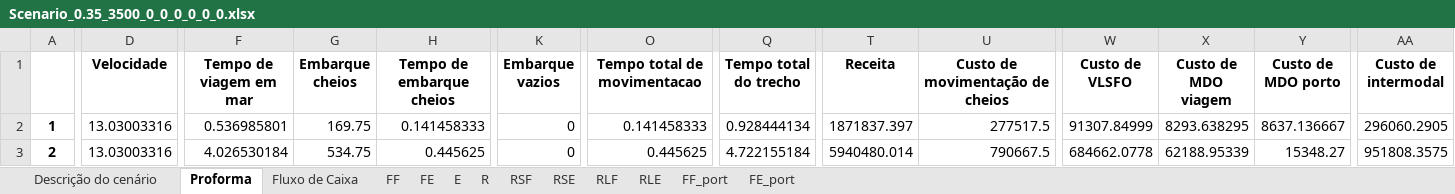
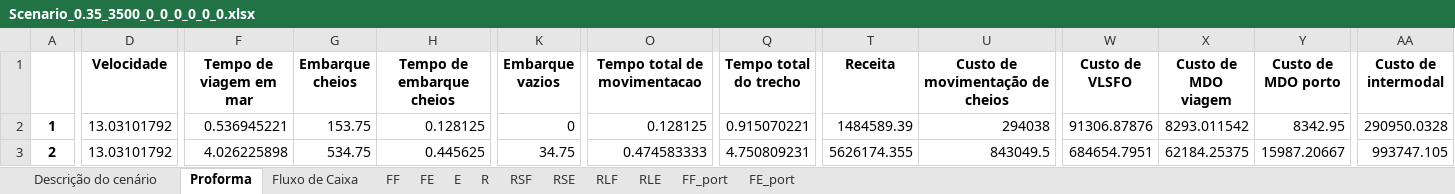
Before and after one commit to enzokgomes/PlanejamentoEstocasticoDeRotas, an Excel workbook: Output/Scenario_0.35_3500_0_0_0_0_0_0.xlsx, sheet Proforma, drawn as a sheet; only a part is shown, gaps mark what is left out; values as stored, in another font and other column widths than the file's, no borders; the diff covers the shown part only; the diff names each change by its address in the sheet, - before the commit and + after, or states it on an @@ line.

```diff
--- a/Output/Scenario_0.35_3500_0_0_0_0_0_0.xlsx (sheet Proforma)
+++ b/Output/Scenario_0.35_3500_0_0_0_0_0_0.xlsx (sheet Proforma)
-D2:D3 (Velocidade): 13.03003316
+D2:D3 (Velocidade): 13.03101792
-F2 (Tempo de viagem em mar): 0.536985801
+F2 (Tempo de viagem em mar): 0.536945221
-G2 (Embarque cheios): 169.75
+G2 (Embarque cheios): 153.75
-H2 (Tempo de embarque cheios): 0.141458333
+H2 (Tempo de embarque cheios): 0.128125
-O2 (Tempo total de movimentacao): 0.141458333
+O2 (Tempo total de movimentacao): 0.128125
-Q2 (Tempo total do trecho): 0.928444134
+Q2 (Tempo total do trecho): 0.915070221
-T2 (Receita): 1871837.397
+T2 (Receita): 1484589.39
-U2 (Custo de movimentação de cheios): 277517.5
+U2 (Custo de movimentação de cheios): 294038
-W2 (Custo de VLSFO): 91307.84999
+W2 (Custo de VLSFO): 91306.87876
-X2 (Custo de MDO viagem): 8293.638295
+X2 (Custo de MDO viagem): 8293.011542
-Y2 (Custo de MDO porto): 8637.136667
+Y2 (Custo de MDO porto): 8342.95
-AA2 (Custo de intermodal): 296060.2905
+AA2 (Custo de intermodal): 290950.0328
-F3 (Tempo de viagem em mar): 4.026530184
+F3 (Tempo de viagem em mar): 4.026225898
-K3 (Embarque vazios): 0
+K3 (Embarque vazios): 34.75
-O3 (Tempo total de movimentacao): 0.445625
+O3 (Tempo total de movimentacao): 0.474583333
-Q3 (Tempo total do trecho): 4.722155184
+Q3 (Tempo total do trecho): 4.750809231
-T3 (Receita): 5940480.014
+T3 (Receita): 5626174.355
-U3 (Custo de movimentação de cheios): 790667.5
+U3 (Custo de movimentação de cheios): 843049.5
-W3 (Custo de VLSFO): 684662.0778
+W3 (Custo de VLSFO): 684654.7951
-X3 (Custo de MDO viagem): 62188.95339
+X3 (Custo de MDO viagem): 62184.25375
-Y3 (Custo de MDO porto): 15348.27
+Y3 (Custo de MDO porto): 15987.20667
-AA3 (Custo de intermodal): 951808.3575
+AA3 (Custo de intermodal): 993747.105
```
Also changed, not shown: 115 edited cells elsewhere in this sheet, sheet FF_port, sheet FF, sheet RSF, sheet RLF, sheet FE_port, sheet FE, 6 more sheets, Input/Dados.xlsx, 3 other files.
